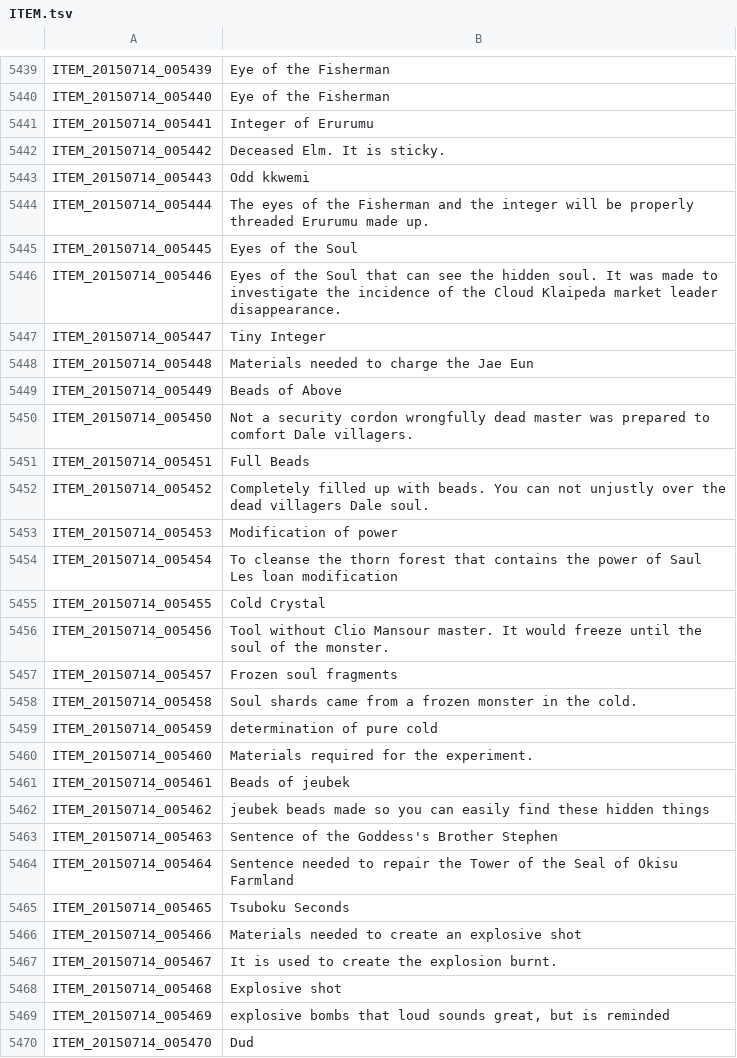
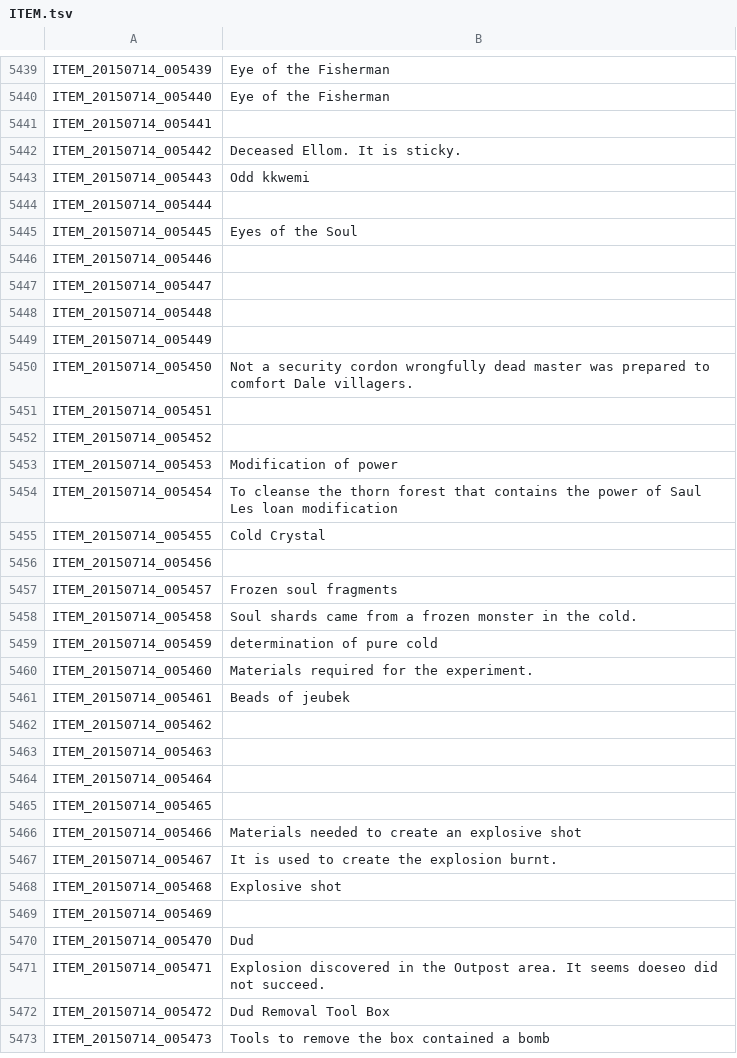
Before and after one commit to Treeofsavior/EnglishTranslation, a TSV file: ITEM.tsv, drawn as a sheet; only a part is shown, gaps mark what is left out; the shorter side is filled out with more unchanged rows; the diff covers the shown part only.

```diff
--- a/ITEM.tsv
+++ b/ITEM.tsv
@@ -5440,14 +5440,14 @@ ITEM_20150714_005439	Eye of the Fisherman
 ITEM_20150714_005440	Eye of the Fisherman
-ITEM_20150714_005441	Integer of Erurumu
-ITEM_20150714_005442	Deceased Elm. It is sticky.
+ITEM_20150714_005441	
+ITEM_20150714_005442	Deceased Ellom. It is sticky.
 ITEM_20150714_005443	Odd kkwemi
-ITEM_20150714_005444	The eyes of the Fisherman and the integer will be properly threaded Erurumu made up.
+ITEM_20150714_005444	
 ITEM_20150714_005445	Eyes of the Soul
-ITEM_20150714_005446	Eyes of the Soul that can see the hidden soul. It was made to investigate the incidence of the Cloud Klaipeda market leader disappearance.
-ITEM_20150714_005447	Tiny Integer
-ITEM_20150714_005448	Materials needed to charge the Jae Eun
-ITEM_20150714_005449	Beads of Above
+ITEM_20150714_005446	
+ITEM_20150714_005447	
+ITEM_20150714_005448	
+ITEM_20150714_005449	
 ITEM_20150714_005450	Not a security cordon wrongfully dead master was prepared to comfort Dale villagers.
-ITEM_20150714_005451	Full Beads
-ITEM_20150714_005452	Completely filled up with beads. You can not unjustly over the dead villagers Dale soul.
+ITEM_20150714_005451	
+ITEM_20150714_005452	
 ITEM_20150714_005453	Modification of power
@@ -5455,3 +5455,3 @@ ITEM_20150714_005454	To cleanse the thorn forest that contains the power of Saul
 ITEM_20150714_005455	Cold Crystal
-ITEM_20150714_005456	Tool without Clio Mansour master. It would freeze until the soul of the monster.
+ITEM_20150714_005456	
 ITEM_20150714_005457	Frozen soul fragments
@@ -5461,6 +5461,6 @@ ITEM_20150714_005460	Materials required for the experiment.
 ITEM_20150714_005461	Beads of jeubek
-ITEM_20150714_005462	jeubek beads made so you can easily find these hidden things
-ITEM_20150714_005463	Sentence of the Goddess's Brother Stephen
-ITEM_20150714_005464	Sentence needed to repair the Tower of the Seal of Okisu Farmland
-ITEM_20150714_005465	Tsuboku Seconds
+ITEM_20150714_005462	
+ITEM_20150714_005463	
+ITEM_20150714_005464	
+ITEM_20150714_005465	
 ITEM_20150714_005466	Materials needed to create an explosive shot
@@ -5468,3 +5468,3 @@ ITEM_20150714_005467	It is used to create the explosion burnt.
 ITEM_20150714_005468	Explosive shot
-ITEM_20150714_005469	explosive bombs that loud sounds great, but is reminded
+ITEM_20150714_005469	
 ITEM_20150714_005470	Dud
```
Also changed, not shown: 72 edited cells elsewhere in this file.
